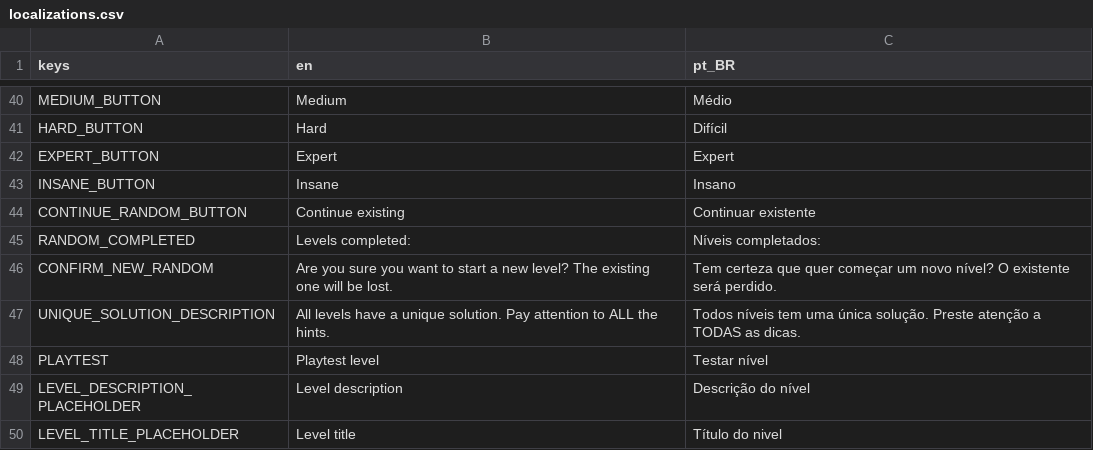
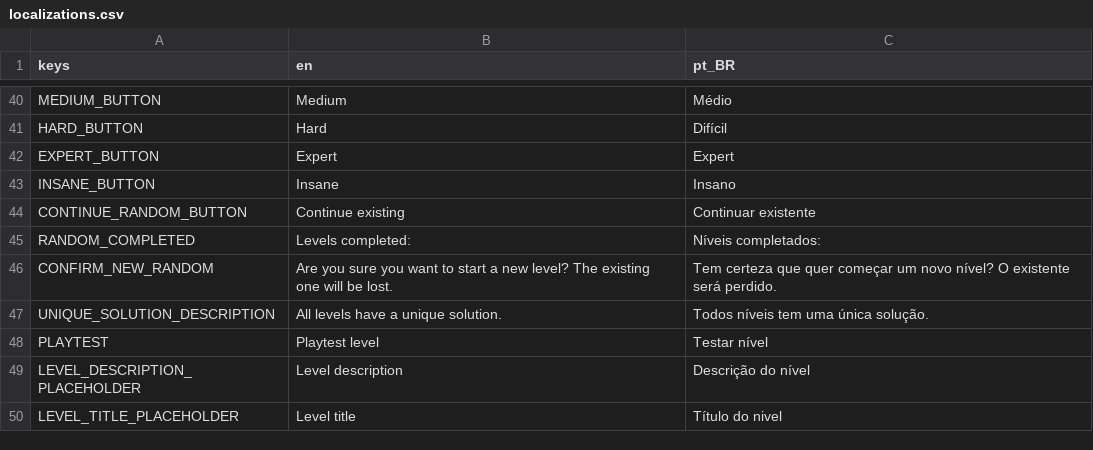
Before and after one commit to MarvellousSoft/liquidum, a CSV file: project/localization/localizations.csv, drawn as a sheet; only a part is shown, gaps mark what is left out.

```diff
--- a/project/localization/localizations.csv
+++ b/project/localization/localizations.csv
@@ -46,3 +46,3 @@ RANDOM_COMPLETED,Levels completed:,Níveis completados:
 CONFIRM_NEW_RANDOM,Are you sure you want to start a new level? The existing one will be lost.,Tem certeza que quer começar um novo nível? O existente será perdido.
-UNIQUE_SOLUTION_DESCRIPTION,All levels have a unique solution. Pay attention to ALL the hints.,Todos níveis tem uma única solução. Preste atenção a TODAS as dicas.
+UNIQUE_SOLUTION_DESCRIPTION,All levels have a unique solution.,Todos níveis tem uma única solução.
 PLAYTEST,Playtest level,Testar nível
```
Also changed, not shown: 2 other files.
